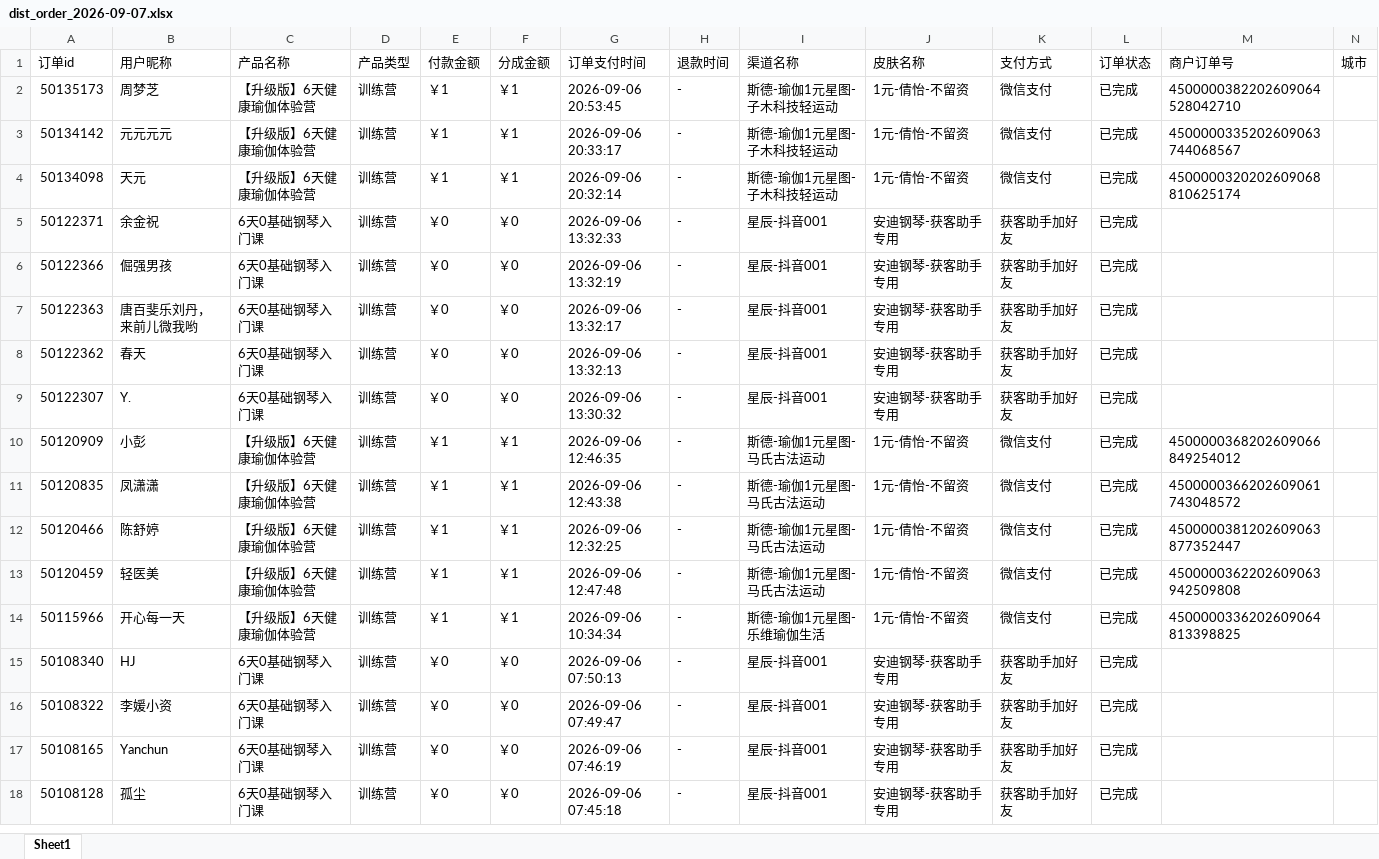
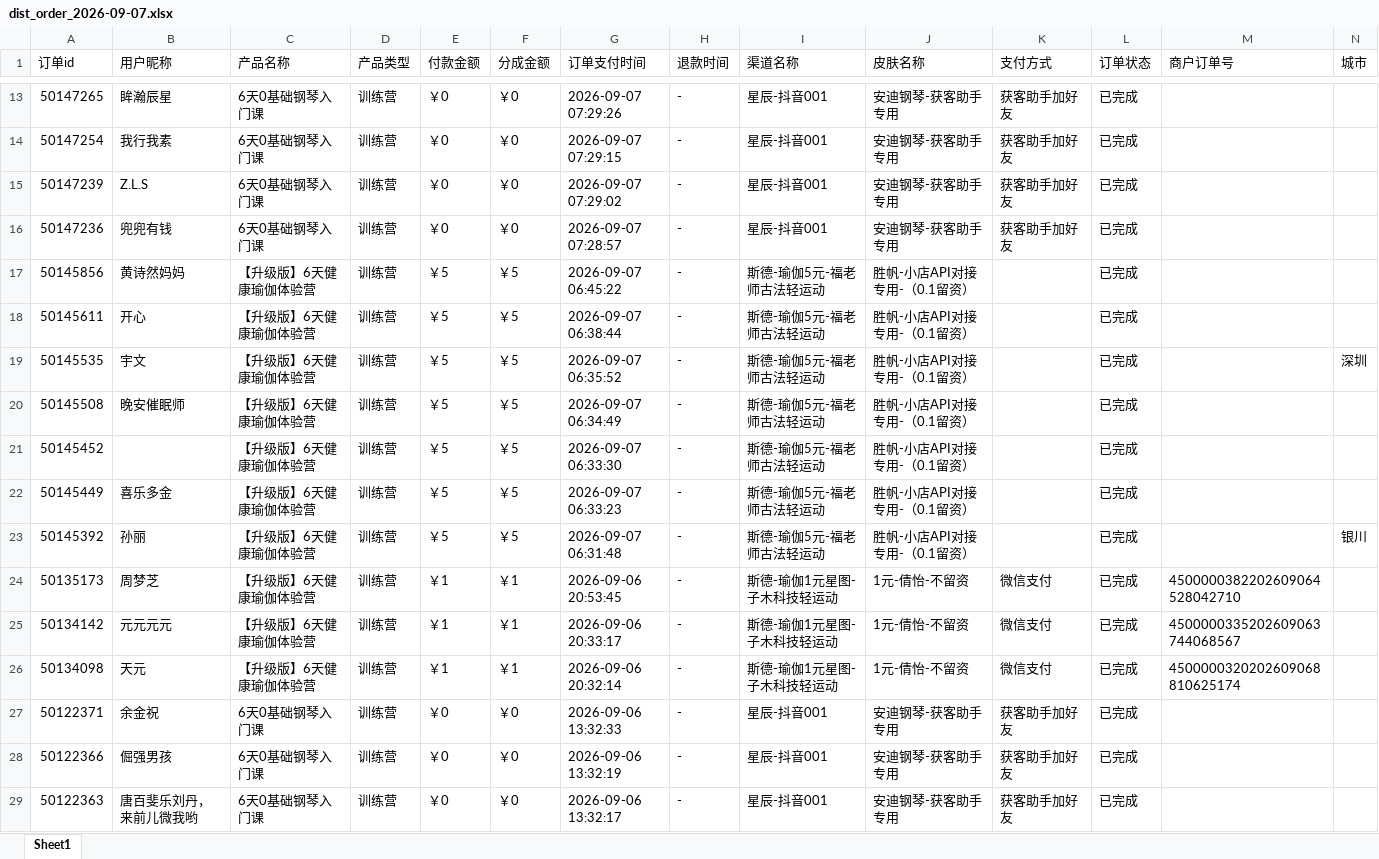
Before and after one commit to JNC121314/jianzhi-dashboard, an Excel workbook: data/exports/视频号/dist_order_2026-09-07.xlsx, sheet Sheet1, drawn as a sheet; only a part is shown, gaps mark what is left out; the shorter side is filled out with more unchanged rows; values as stored, in another font and other column widths than the file's, no borders; the diff covers the shown part only; the diff names each change by its address in the sheet, - before the commit and + after, or states it on an @@ line.

```diff
--- a/data/exports/视频号/dist_order_2026-09-07.xlsx (sheet Sheet1)
+++ b/data/exports/视频号/dist_order_2026-09-07.xlsx (sheet Sheet1)
+row 13: 50147265 | 眸瀚辰星 | 6天0基础钢琴入门课 | 训练营 | ￥0 | ￥0 | 2026-09-07 07:29:26 | - | 星辰-抖音001 | 安迪钢琴-获客助手专用 | 获客助手加好友 | 已完成
+row 14: 50147254 | 我行我素 | 6天0基础钢琴入门课 | 训练营 | ￥0 | ￥0 | 2026-09-07 07:29:15 | - | 星辰-抖音001 | 安迪钢琴-获客助手专用 | 获客助手加好友 | 已完成
+row 15: 50147239 | Z.L.S | 6天0基础钢琴入门课 | 训练营 | ￥0 | ￥0 | 2026-09-07 07:29:02 | - | 星辰-抖音001 | 安迪钢琴-获客助手专用 | 获客助手加好友 | 已完成
+row 16: 50147236 | 兜兜有钱 | 6天0基础钢琴入门课 | 训练营 | ￥0 | ￥0 | 2026-09-07 07:28:57 | - | 星辰-抖音001 | 安迪钢琴-获客助手专用 | 获客助手加好友 | 已完成
+row 17: 50145856 | 黄诗然妈妈 | 【升级版】6天健康瑜伽体验营 | 训练营 | ￥5 | ￥5 | 2026-09-07 06:45:22 | - | 斯德-瑜伽5元-福老师古法轻运动 | 胜帆-小店API对接专用-（0.1留资） |  | 已完成
+row 18: 50145611 | 开心 | 【升级版】6天健康瑜伽体验营 | 训练营 | ￥5 | ￥5 | 2026-09-07 06:38:44 | - | 斯德-瑜伽5元-福老师古法轻运动 | 胜帆-小店API对接专用-（0.1留资） |  | 已完成
+row 19: 50145535 | 宇文 | 【升级版】6天健康瑜伽体验营 | 训练营 | ￥5 | ￥5 | 2026-09-07 06:35:52 | - | 斯德-瑜伽5元-福老师古法轻运动 | 胜帆-小店API对接专用-（0.1留资） |  | 已完成 |  | 深圳
+row 20: 50145508 | 晚安催眠师 | 【升级版】6天健康瑜伽体验营 | 训练营 | ￥5 | ￥5 | 2026-09-07 06:34:49 | - | 斯德-瑜伽5元-福老师古法轻运动 | 胜帆-小店API对接专用-（0.1留资） |  | 已完成
+row 21: 50145452 |  | 【升级版】6天健康瑜伽体验营 | 训练营 | ￥5 | ￥5 | 2026-09-07 06:33:30 | - | 斯德-瑜伽5元-福老师古法轻运动 | 胜帆-小店API对接专用-（0.1留资） |  | 已完成
+row 22: 50145449 | 喜乐多金 | 【升级版】6天健康瑜伽体验营 | 训练营 | ￥5 | ￥5 | 2026-09-07 06:33:23 | - | 斯德-瑜伽5元-福老师古法轻运动 | 胜帆-小店API对接专用-（0.1留资） |  | 已完成
+row 23: 50145392 | 孙丽 | 【升级版】6天健康瑜伽体验营 | 训练营 | ￥5 | ￥5 | 2026-09-07 06:31:48 | - | 斯德-瑜伽5元-福老师古法轻运动 | 胜帆-小店API对接专用-（0.1留资） |  | 已完成 |  | 银川
```
Also changed, not shown: 11 added rows, 2 removed rows and 1 edited cell elsewhere in this sheet, data/exports/严总/dist_order_2026-09-07.xlsx, data/exports/毛毛矩阵/dist_order_2026-09-07.xlsx, 7 other files.
